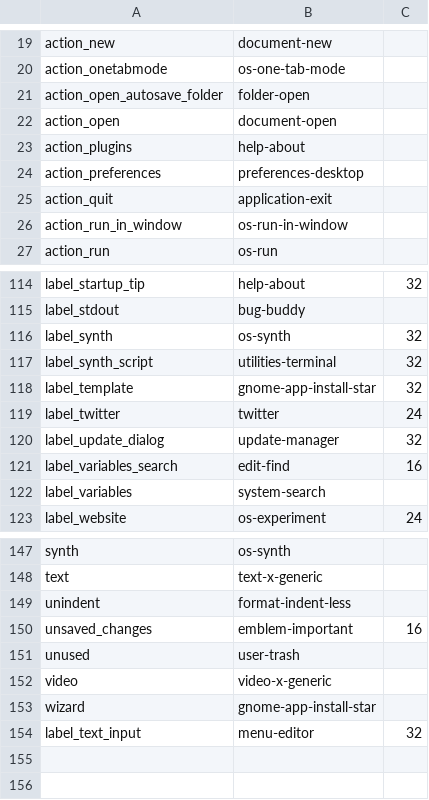
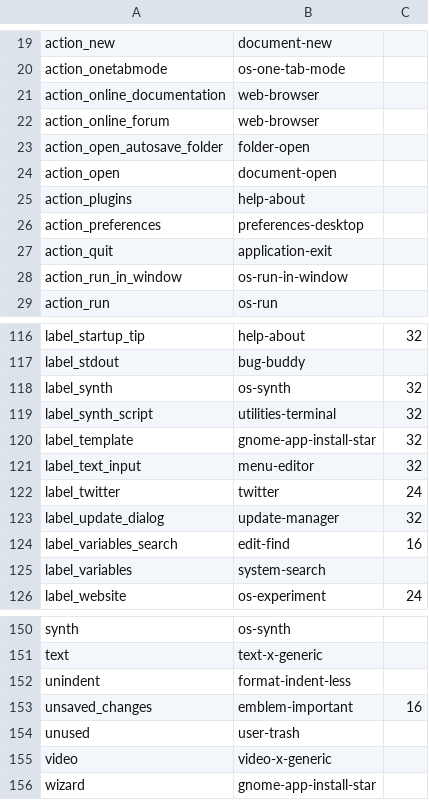
Before and after one commit to open-cogsci/OpenSesame, a CSV file: resources/theme/default/icon_map.csv, drawn as a sheet; only a part is shown, gaps mark what is left out.

```diff
--- a/resources/theme/default/icon_map.csv
+++ b/resources/theme/default/icon_map.csv
@@ -20,2 +20,4 @@ action_new,document-new,
 action_onetabmode,os-one-tab-mode,
+action_online_documentation,web-browser,
+action_online_forum,web-browser,
 action_open_autosave_folder,folder-open,
@@ -118,2 +120,3 @@ label_synth_script,utilities-terminal,32
 label_template,gnome-app-install-star,32
+label_text_input,menu-editor,32
 label_twitter,twitter,24
@@ -153,2 +156 @@ video,video-x-generic,
 wizard,gnome-app-install-star,
-label_text_input,menu-editor,32
```
Also changed, not shown: resources/theme/gnome/icon_map.csv, 22 other files.
